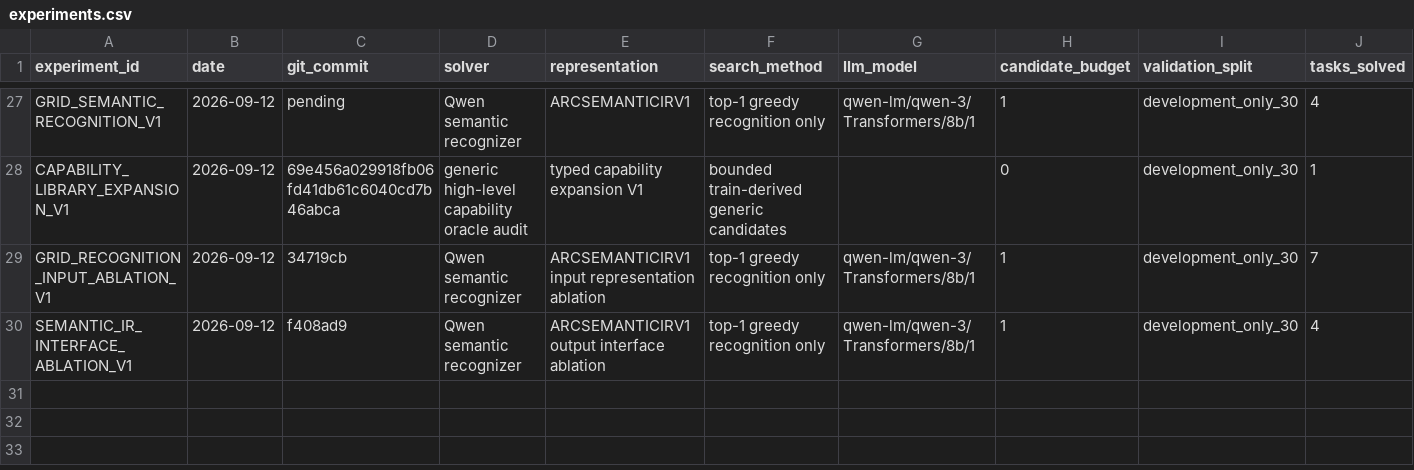
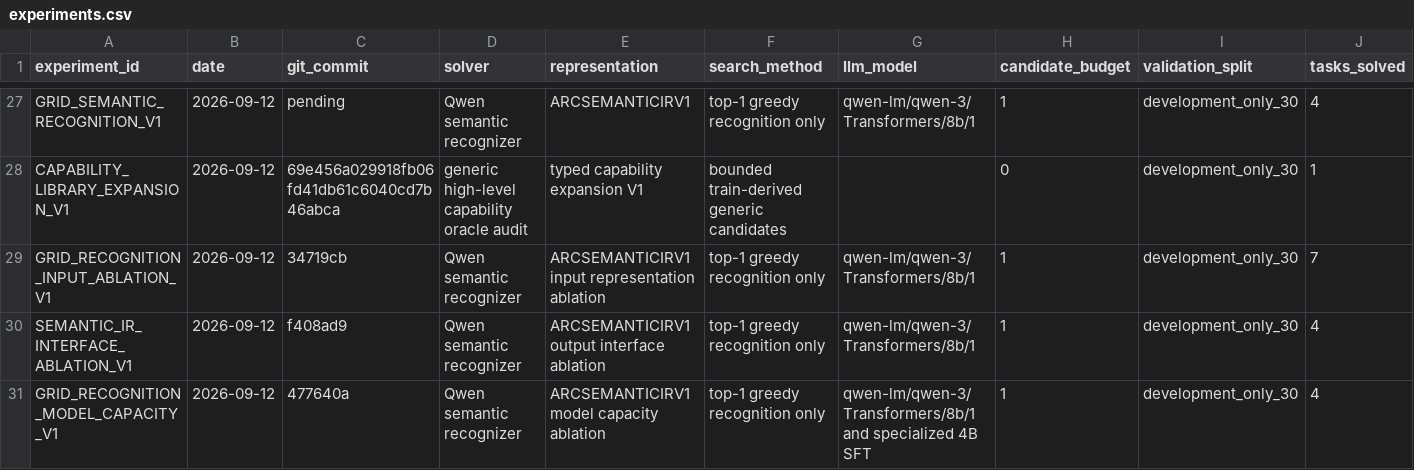
Before and after one commit to jimmy5566/arc-verifier-guided-program-synthesis, a CSV file: experiments/experiments.csv, drawn as a sheet; only a part is shown, gaps mark what is left out; rows hold the shown columns only; the diff names each change by its address in the sheet, - before the commit and + after, or states it on an @@ line.

Commit message:
research: evaluate recognition model capacity

```diff
--- a/experiments/experiments.csv
+++ b/experiments/experiments.csv
+row 31: GRID_RECOGNITION_MODEL_CAPACITY_V1 | 2026-09-12 | 477640a | Qwen semantic recognizer | ARCSEMANTICIRV1 model capacity ablation | top-1 greedy recognition only | qwen-lm/qwen-3/Transformers/8b/1 and specialized 4B SFT | 1 | development_only_30 | 4
```
Also changed, not shown: 2 other files.
